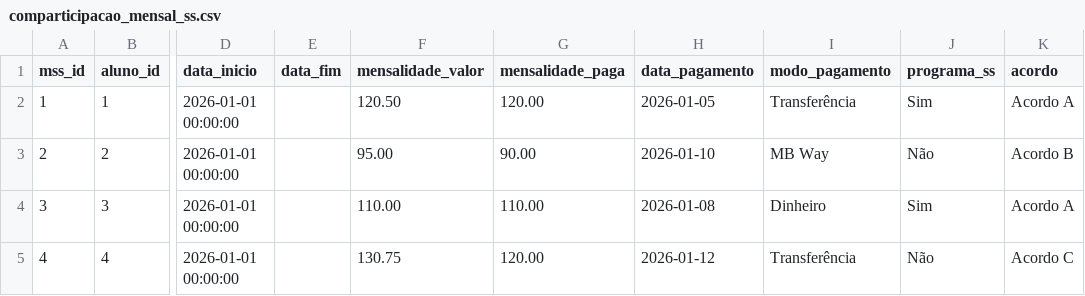
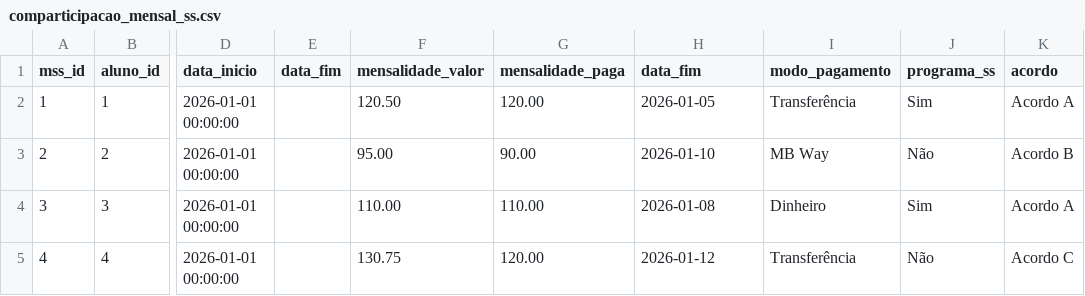
Before and after one commit to akls/faz-e-conta, a CSV file: resources/dummy_data/comparticipacao_mensal_ss.csv, drawn as a sheet; only a part is shown, gaps mark what is left out; the diff names each change by its address in the sheet, - before the commit and + after, or states it on an @@ line.

Commit message:
Pagina de registar pagamentos

```diff
--- a/resources/dummy_data/comparticipacao_mensal_ss.csv
+++ b/resources/dummy_data/comparticipacao_mensal_ss.csv
-H1: data_pagamento
+H1: data_fim
```
Also changed, not shown: 5 other files.
